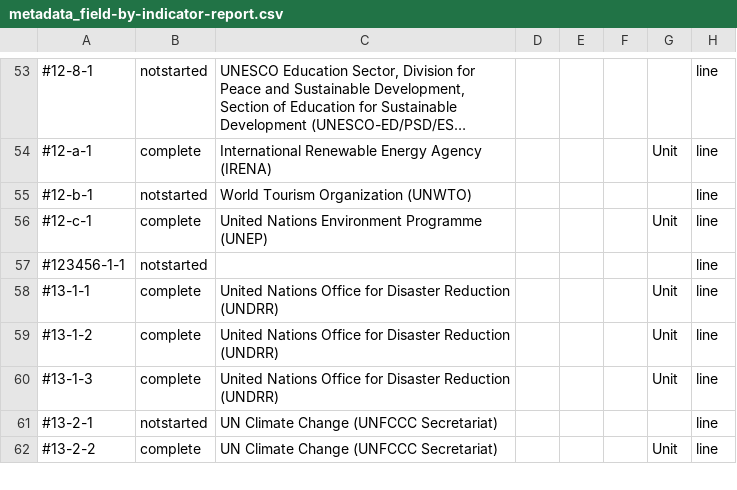
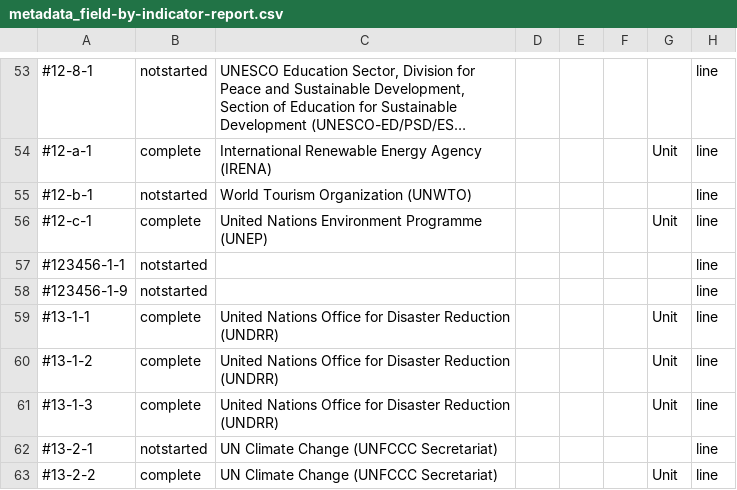
Before and after one commit to un-shayani/data, a CSV file: metadata_field-by-indicator-report.csv, drawn as a sheet; only a part is shown, gaps mark what is left out; long unchanged cells end in …; the diff names each change by its address in the sheet, - before the commit and + after, or states it on an @@ line.

```diff
--- a/metadata_field-by-indicator-report.csv
+++ b/metadata_field-by-indicator-report.csv
+row 58: #123456-1-9 | notstarted |  |  |  |  |  | line
```
Also changed, not shown: indicators--metadata--graph_type.csv, indicators--metadata--reporting_status.csv, 46 other files.
